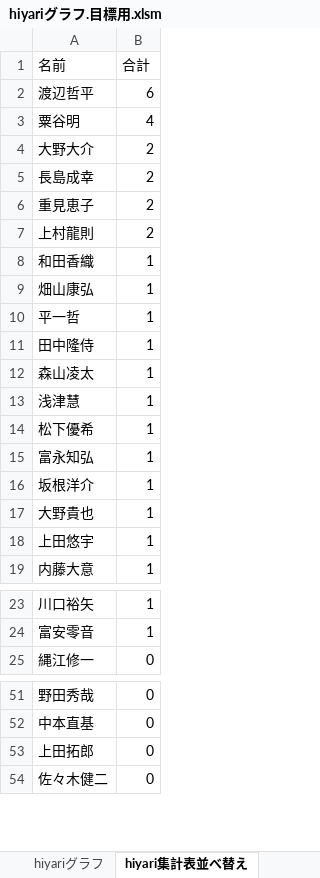
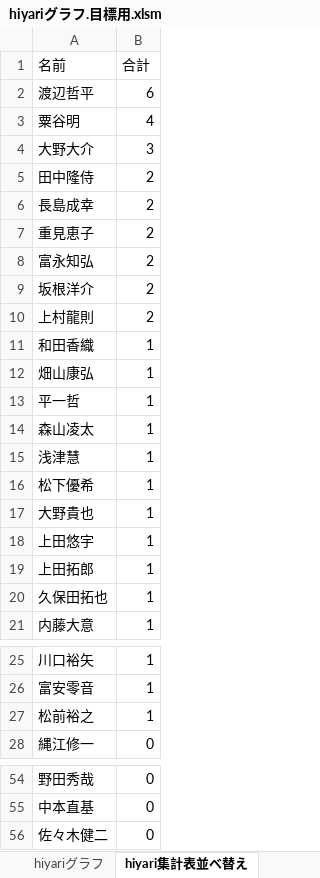
Before and after one commit to tyconivms/storage_place, an Excel workbook: hiyari/ランキング/hiyariグラフ.目標用.xlsm, sheet hiyari集計表並べ替え, drawn as a sheet; only a part is shown, gaps mark what is left out; values as stored, in another font and other column widths than the file's, no borders; charts and pictures not drawn; removed rows and columns are numbered as before the commit, all else as after; the diff covers the shown part only; the diff names each change by its address in the sheet, - before the commit and + after, or states it on an @@ line.

```diff
--- a/hiyari/ランキング/hiyariグラフ.目標用.xlsm (sheet hiyari集計表並べ替え)
+++ b/hiyari/ランキング/hiyariグラフ.目標用.xlsm (sheet hiyari集計表並べ替え)
-B4 (合計): 2
+B4 (合計): 3
+row 5: 田中隆侍 | 2
+row 8: 富永知弘 | 2
+row 9: 坂根洋介 | 2
-row 11: 田中隆侍 | 1
-row 15: 富永知弘 | 1
-row 16: 坂根洋介 | 1
+row 19: 上田拓郎 | 1
+row 20: 久保田拓也 | 1
+row 27: 松前裕之 | 1
-row 53: 上田拓郎 | 0
```
Also changed, not shown: 2 removed rows elsewhere in this sheet, sheet hiyari集計表, charts or pictures, 1 other file.
